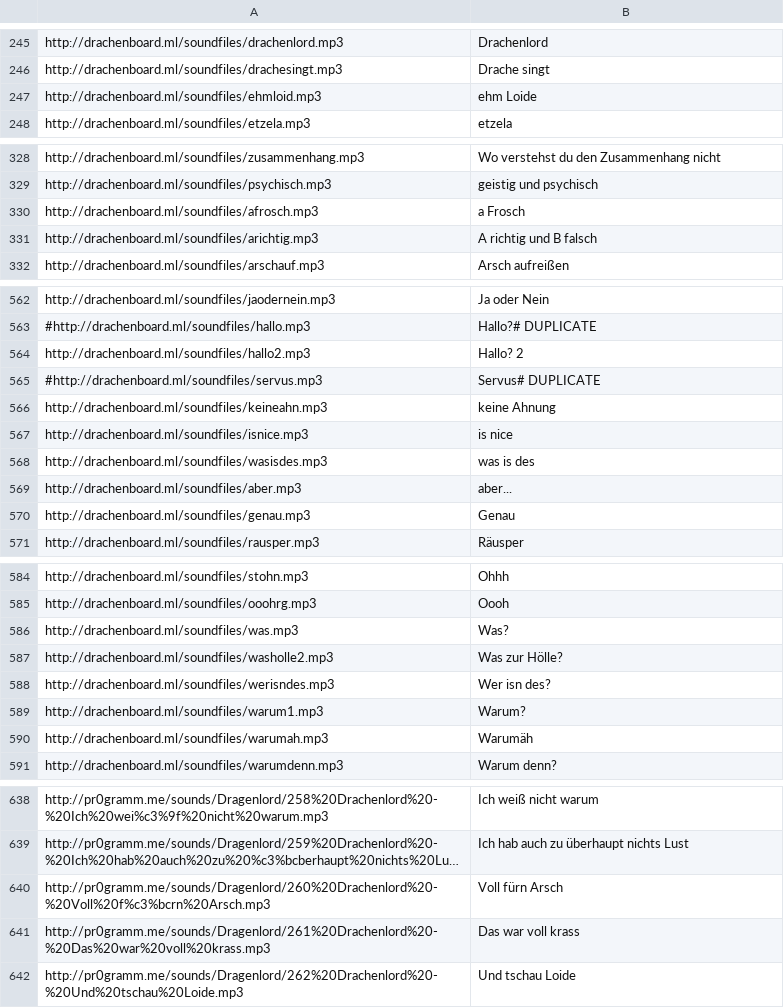
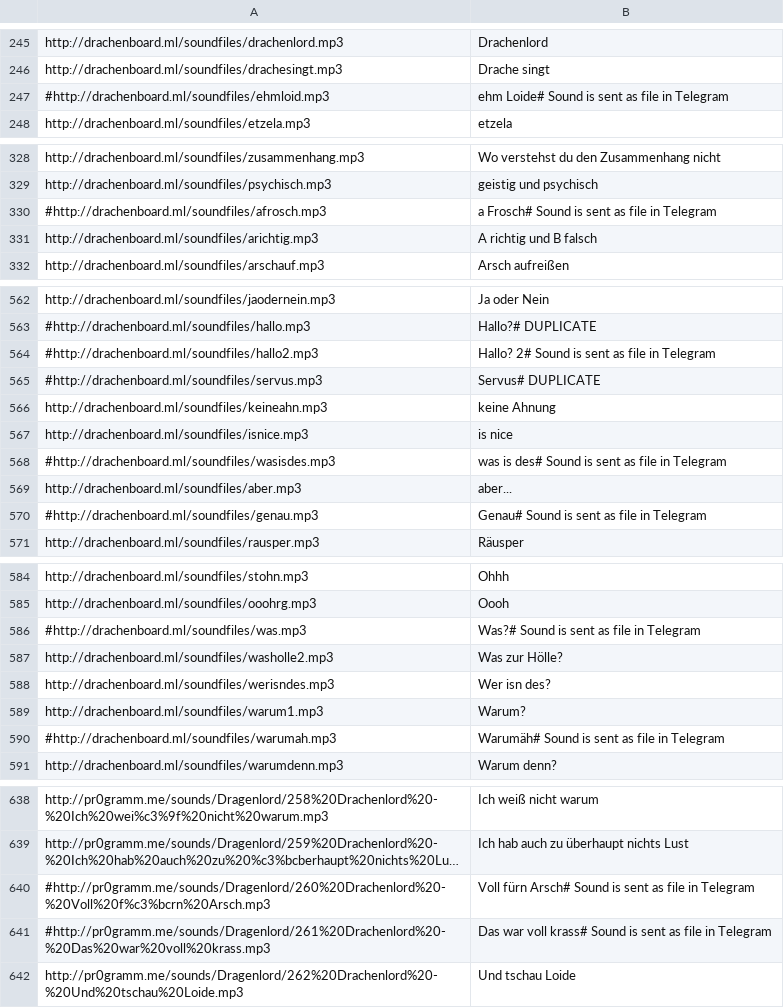
Before and after one commit to OgerBot/toOgerBot, a CSV file: audios.csv, drawn as a sheet; only a part is shown, gaps mark what is left out; long unchanged cells end in …; removed rows and columns are numbered as before the commit, all else as after; the diff covers the shown part only; the diff names each change by its address in the sheet, - before the commit and + after, or states it on an @@ line.

Commit message:
Commented out more audios that are not sent properly in Telegram

```diff
--- a/audios.csv
+++ b/audios.csv
-row 247: http://drachenboard.ml/soundfiles/ehmloid.mp3 | ehm Loide
+row 247: #http://drachenboard.ml/soundfiles/ehmloid.mp3 | ehm Loide# Sound is sent as file in Telegram
-row 330: http://drachenboard.ml/soundfiles/afrosch.mp3 | a Frosch
+row 330: #http://drachenboard.ml/soundfiles/afrosch.mp3 | a Frosch# Sound is sent as file in Telegram
-row 564: http://drachenboard.ml/soundfiles/hallo2.mp3 | Hallo? 2
+row 564: #http://drachenboard.ml/soundfiles/hallo2.mp3 | Hallo? 2# Sound is sent as file in Telegram
-row 568: http://drachenboard.ml/soundfiles/wasisdes.mp3 | was is des
+row 568: #http://drachenboard.ml/soundfiles/wasisdes.mp3 | was is des# Sound is sent as file in Telegram
-row 570: http://drachenboard.ml/soundfiles/genau.mp3 | Genau
+row 570: #http://drachenboard.ml/soundfiles/genau.mp3 | Genau# Sound is sent as file in Telegram
-row 586: http://drachenboard.ml/soundfiles/was.mp3 | Was?
+row 586: #http://drachenboard.ml/soundfiles/was.mp3 | Was?# Sound is sent as file in Telegram
-row 590: http://drachenboard.ml/soundfiles/warumah.mp3 | Warumäh
+row 590: #http://drachenboard.ml/soundfiles/warumah.mp3 | Warumäh# Sound is sent as file in Telegram
-row 640: http://pr0gramm.me/sounds/Dragenlord/260%20Drachenlord%20-%20Voll%20f%c3%bcrn%20Arsch.mp3 | Voll fürn Arsch
-row 641: http://pr0gramm.me/sounds/Dragenlord/261%20Drachenlord%20-%20Das%20war%20voll%20krass.mp3 | Das war voll krass
+row 640: #http://pr0gramm.me/sounds/Dragenlord/260%20Drachenlord%20-%20Voll%20f%c3%bcrn%20Arsch.mp3 | Voll fürn Arsch# Sound is sent as file in Telegram
+row 641: #http://pr0gramm.me/sounds/Dragenlord/261%20Drachenlord%20-%20Das%20war%20voll%20krass.mp3 | Das war voll krass# Sound is sent as file in Telegram
```
Also changed, not shown: 5 added rows and 6 removed rows elsewhere in this file.
